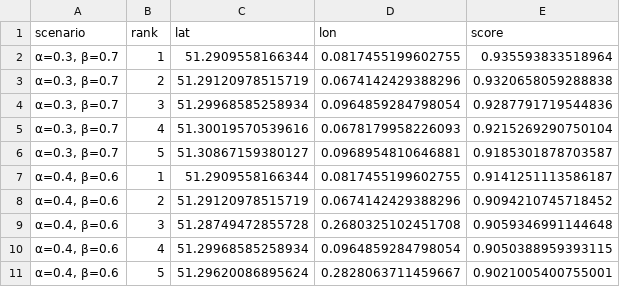
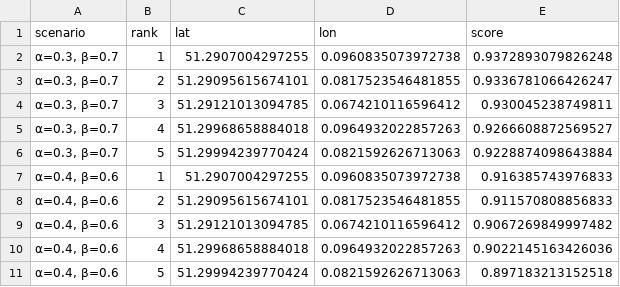
Before and after one commit to ryan-lse/sig_datathon, a CSV file: final_weighting_score/output/connectivity_sensitivity.csv, drawn as a sheet; only a part is shown; the diff covers the shown part only.

```diff
--- a/final_weighting_score/output/connectivity_sensitivity.csv
+++ b/final_weighting_score/output/connectivity_sensitivity.csv
@@ -1,11 +1,11 @@
 scenario,rank,lat,lon,score
-"α=0.3, β=0.7",1,51.2909558166344,0.0817455199602755,0.935593833518964
-"α=0.3, β=0.7",2,51.29120978515719,0.0674142429388296,0.9320658059288838
-"α=0.3, β=0.7",3,51.29968585258934,0.0964859284798054,0.9287791719544836
-"α=0.3, β=0.7",4,51.30019570539616,0.0678179958226093,0.9215269290750104
-"α=0.3, β=0.7",5,51.30867159380127,0.0968954810646881,0.9185301878703587
-"α=0.4, β=0.6",1,51.2909558166344,0.0817455199602755,0.9141251113586187
-"α=0.4, β=0.6",2,51.29120978515719,0.0674142429388296,0.9094210745718452
-"α=0.4, β=0.6",3,51.28749472855728,0.2680325102451708,0.9059346991144648
-"α=0.4, β=0.6",4,51.29968585258934,0.0964859284798054,0.9050388959393115
-"α=0.4, β=0.6",5,51.29620086895624,0.2828063711459667,0.9021005400755001
+"α=0.3, β=0.7",1,51.2907004297255,0.0960835073972738,0.9372893079826248
+"α=0.3, β=0.7",2,51.29095615674101,0.0817523546481855,0.9336781066426247
+"α=0.3, β=0.7",3,51.29121013094785,0.0674210116596412,0.930045238749811
+"α=0.3, β=0.7",4,51.29968658884018,0.0964932022857263,0.9266608872569527
+"α=0.3, β=0.7",5,51.29994239770424,0.0821592626713063,0.9228874098643884
+"α=0.4, β=0.6",1,51.2907004297255,0.0960835073972738,0.916385743976833
+"α=0.4, β=0.6",2,51.29095615674101,0.0817523546481855,0.911570808856833
+"α=0.4, β=0.6",3,51.29121013094785,0.0674210116596412,0.9067269849997482
+"α=0.4, β=0.6",4,51.29968658884018,0.0964932022857263,0.9022145163426036
+"α=0.4, β=0.6",5,51.29994239770424,0.0821592626713063,0.897183213152518
```
Also changed, not shown: 60 edited cells elsewhere in this file, final_weighting_score/output/sensitivity_analysis.csv, final_weighting_score/output/top20_combined.csv, 2 other files.
